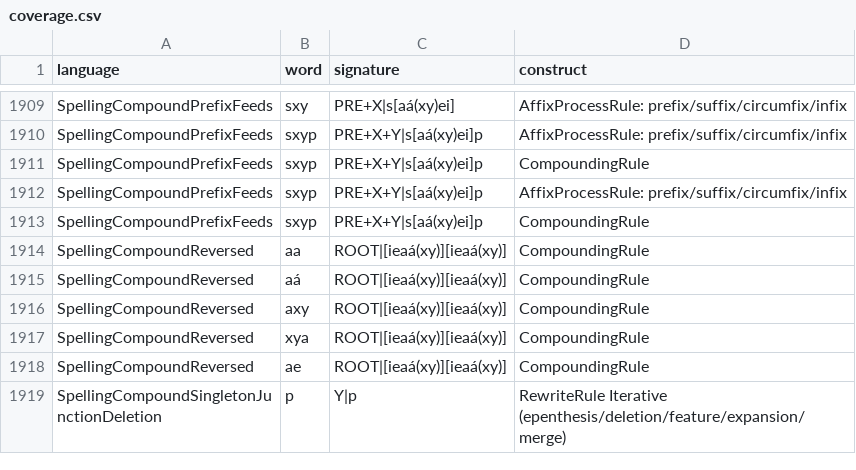
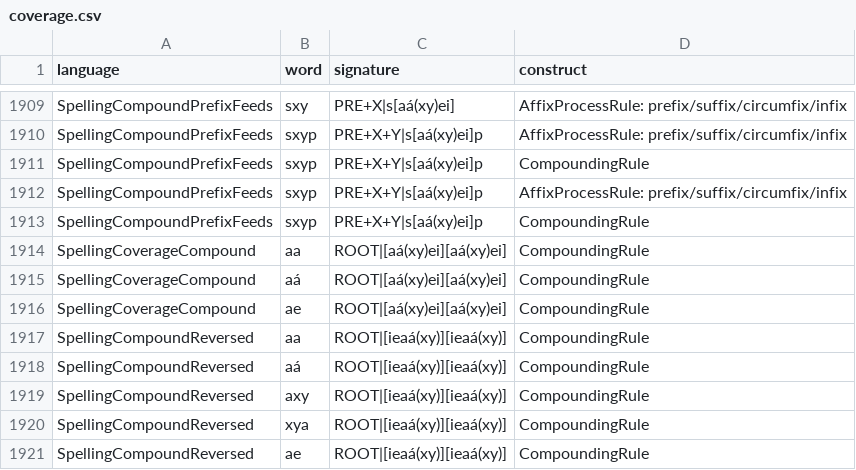
Before and after one commit to sillsdev/fieldworks-parser-conformance, a CSV file: coverage.csv, drawn as a sheet; only a part is shown, gaps mark what is left out; the shorter side is filled out with more unchanged rows; the diff names each change by its address in the sheet, - before the commit and + after, or states it on an @@ line.

```diff
--- a/coverage.csv
+++ b/coverage.csv
+row 1914: SpellingCoverageCompound | aa | ROOT|[aá(xy)ei][aá(xy)ei] | CompoundingRule
+row 1915: SpellingCoverageCompound | aá | ROOT|[aá(xy)ei][aá(xy)ei] | CompoundingRule
+row 1916: SpellingCoverageCompound | ae | ROOT|[aá(xy)ei][aá(xy)ei] | CompoundingRule
```
Also changed, not shown: rules.csv, 6 other files.
